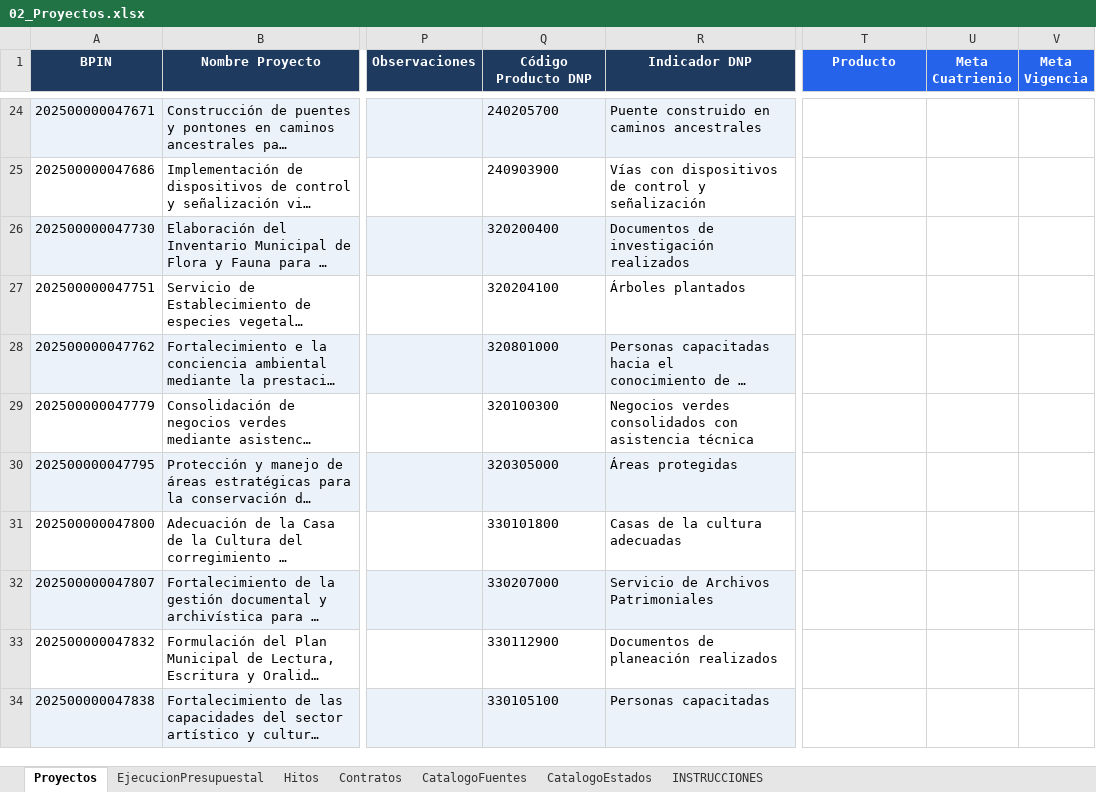
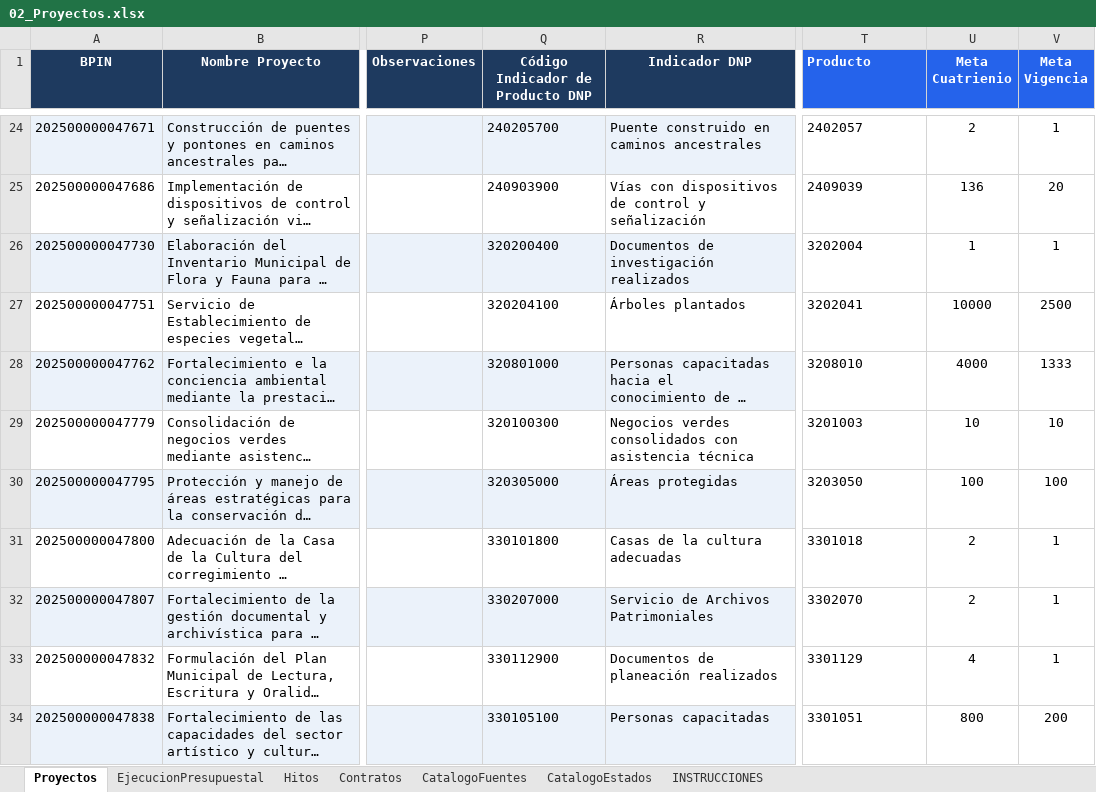
Before and after one commit to Brecourt/municipio-inversiones, an Excel workbook: plantillas/02_Proyectos.xlsx, sheet Proyectos, drawn as a sheet; only a part is shown, gaps mark what is left out; long unchanged cells end in …; values as stored, in another font and other column widths than the file's, no borders; the diff covers the shown part only; the diff names each change by its address in the sheet, - before the commit and + after, or states it on an @@ line.

```diff
--- a/plantillas/02_Proyectos.xlsx (sheet Proyectos)
+++ b/plantillas/02_Proyectos.xlsx (sheet Proyectos)
-Q1: Código Producto DNP
+Q1: Código Indicador de Producto DNP
-T1 alignment: center
+T1 alignment: left
-T24 (Producto): (empty)
+T24 (Producto): 2402057
-U24 (Meta Cuatrienio): (empty)
+U24 (Meta Cuatrienio): 2
-V24 (Meta Vigencia): (empty)
+V24 (Meta Vigencia): 1
-T25 (Producto): (empty)
+T25 (Producto): 2409039
-U25 (Meta Cuatrienio): (empty)
+U25 (Meta Cuatrienio): 136
-V25 (Meta Vigencia): (empty)
+V25 (Meta Vigencia): 20
-T26 (Producto): (empty)
+T26 (Producto): 3202004
-U26 (Meta Cuatrienio): (empty)
+U26 (Meta Cuatrienio): 1
-V26 (Meta Vigencia): (empty)
+V26 (Meta Vigencia): 1
-T27 (Producto): (empty)
+T27 (Producto): 3202041
-U27 (Meta Cuatrienio): (empty)
+U27 (Meta Cuatrienio): 10000
-V27 (Meta Vigencia): (empty)
+V27 (Meta Vigencia): 2500
-T28 (Producto): (empty)
+T28 (Producto): 3208010
-U28 (Meta Cuatrienio): (empty)
+U28 (Meta Cuatrienio): 4000
-V28 (Meta Vigencia): (empty)
+V28 (Meta Vigencia): 1333
-T29 (Producto): (empty)
+T29 (Producto): 3201003
-U29 (Meta Cuatrienio): (empty)
+U29 (Meta Cuatrienio): 10
-V29 (Meta Vigencia): (empty)
+V29 (Meta Vigencia): 10
-T30 (Producto): (empty)
+T30 (Producto): 3203050
-U30 (Meta Cuatrienio): (empty)
+U30 (Meta Cuatrienio): 100
-V30 (Meta Vigencia): (empty)
+V30 (Meta Vigencia): 100
-T31 (Producto): (empty)
+T31 (Producto): 3301018
-U31:U32 (Meta Cuatrienio): (empty)
+U31:U32 (Meta Cuatrienio): 2
-V31:V33 (Meta Vigencia): (empty)
+V31:V33 (Meta Vigencia): 1
-T32 (Producto): (empty)
+T32 (Producto): 3302070
-T33 (Producto): (empty)
+T33 (Producto): 3301129
-U33 (Meta Cuatrienio): (empty)
+U33 (Meta Cuatrienio): 4
-T34 (Producto): (empty)
+T34 (Producto): 3301051
-U34 (Meta Cuatrienio): (empty)
+U34 (Meta Cuatrienio): 800
-V34 (Meta Vigencia): (empty)
+V34 (Meta Vigencia): 200
```
Also changed, not shown: 220 edited cells and cell formats elsewhere in this sheet, plantillas/05_IndicadoresPDM.xlsx, 4 other files.
